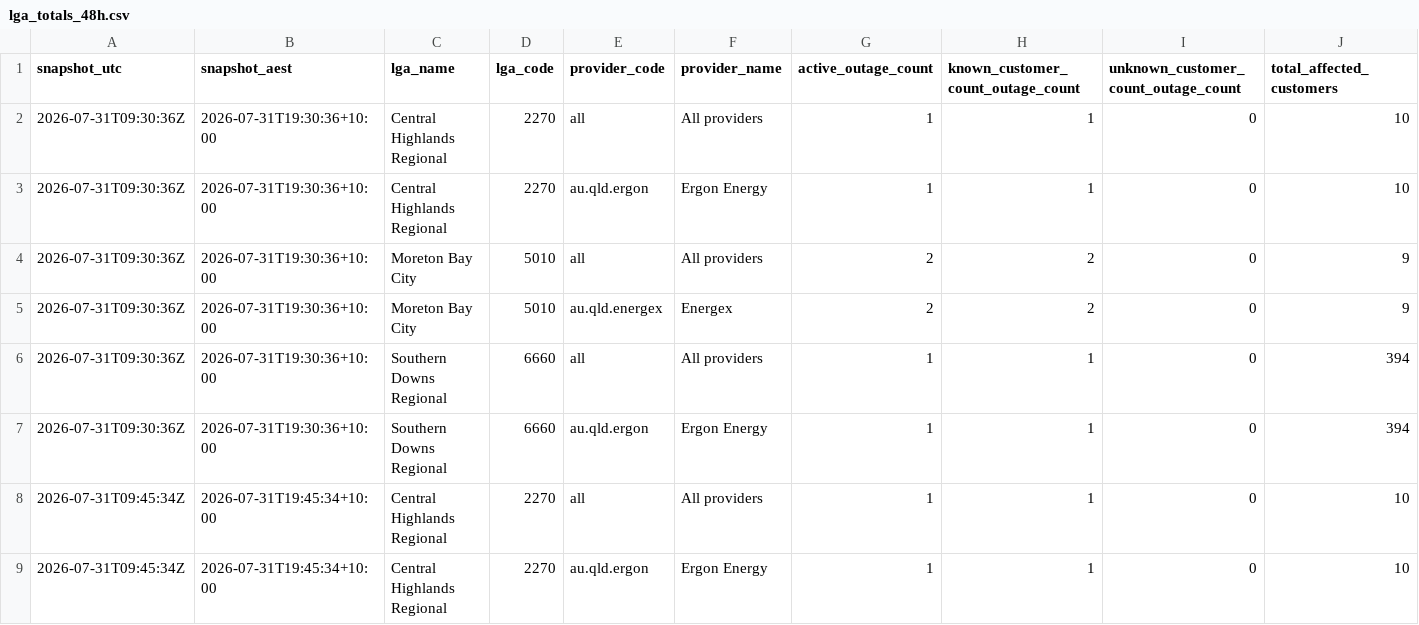
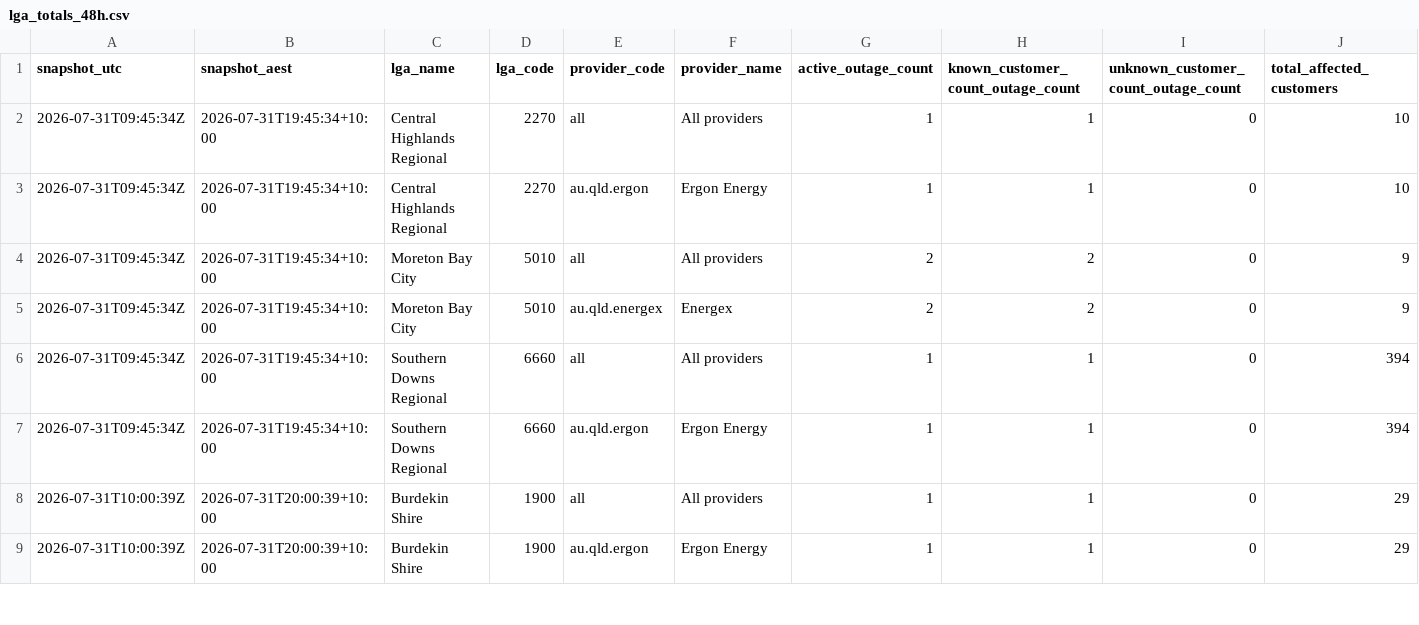
Before and after one commit to gowlettluke/qldpoweroutages, a CSV file: data/lga_totals_48h.csv, drawn as a sheet; only a part is shown; the shorter side is filled out with more unchanged rows; rows hold the shown columns only; the diff names each change by its address in the sheet, - before the commit and + after, or states it on an @@ line.

```diff
--- a/data/lga_totals_48h.csv
+++ b/data/lga_totals_48h.csv
-row 2: 2026-07-31T09:30:36Z | 2026-07-31T19:30:36+10:00 | Central Highlands Regional | 2270 | all | All providers | 1 | 1 | 0 | 10
-row 3: 2026-07-31T09:30:36Z | 2026-07-31T19:30:36+10:00 | Central Highlands Regional | 2270 | au.qld.ergon | Ergon Energy | 1 | 1 | 0 | 10
-row 4: 2026-07-31T09:30:36Z | 2026-07-31T19:30:36+10:00 | Moreton Bay City | 5010 | all | All providers | 2 | 2 | 0 | 9
-row 5: 2026-07-31T09:30:36Z | 2026-07-31T19:30:36+10:00 | Moreton Bay City | 5010 | au.qld.energex | Energex | 2 | 2 | 0 | 9
-row 6: 2026-07-31T09:30:36Z | 2026-07-31T19:30:36+10:00 | Southern Downs Regional | 6660 | all | All providers | 1 | 1 | 0 | 394
-row 7: 2026-07-31T09:30:36Z | 2026-07-31T19:30:36+10:00 | Southern Downs Regional | 6660 | au.qld.ergon | Ergon Energy | 1 | 1 | 0 | 394
```
Also changed, not shown: data/lga_cumulative_48h.csv, data/provider_health_48h.csv, 2 other files.
